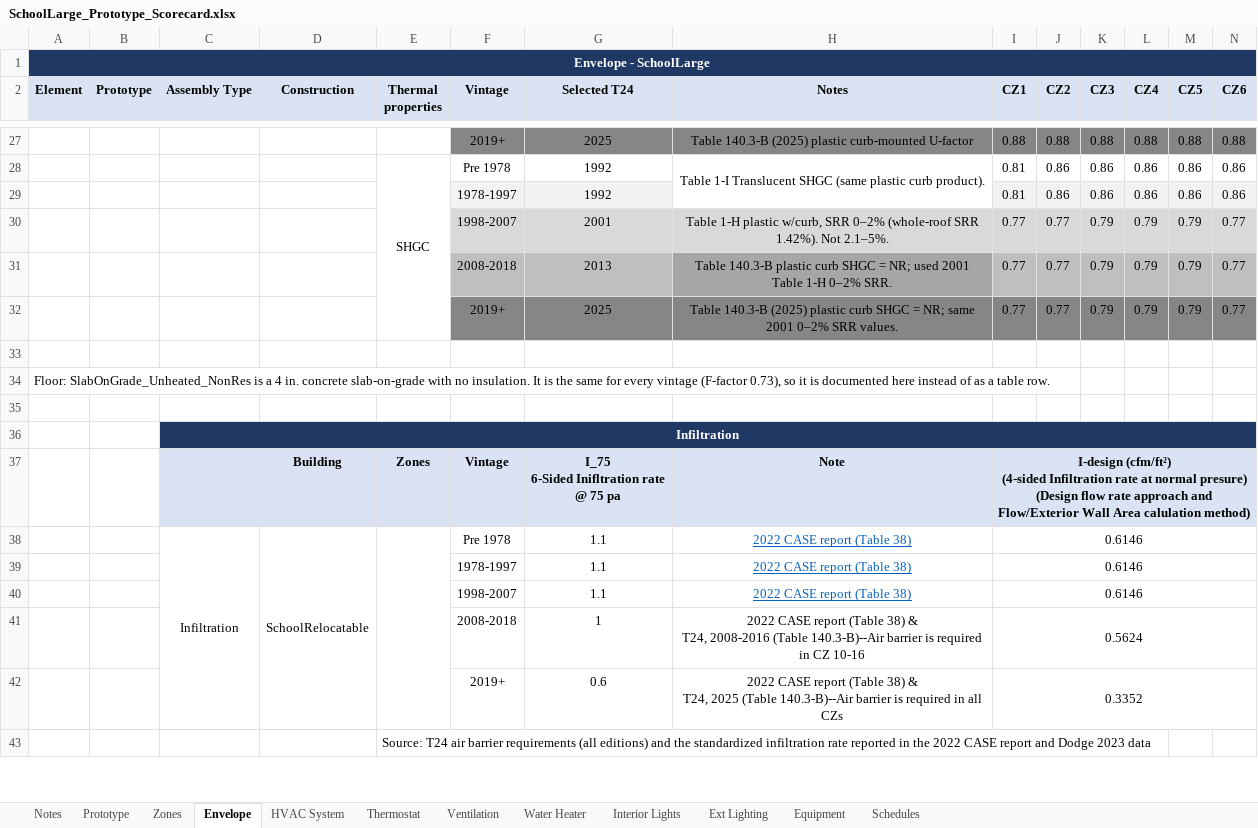
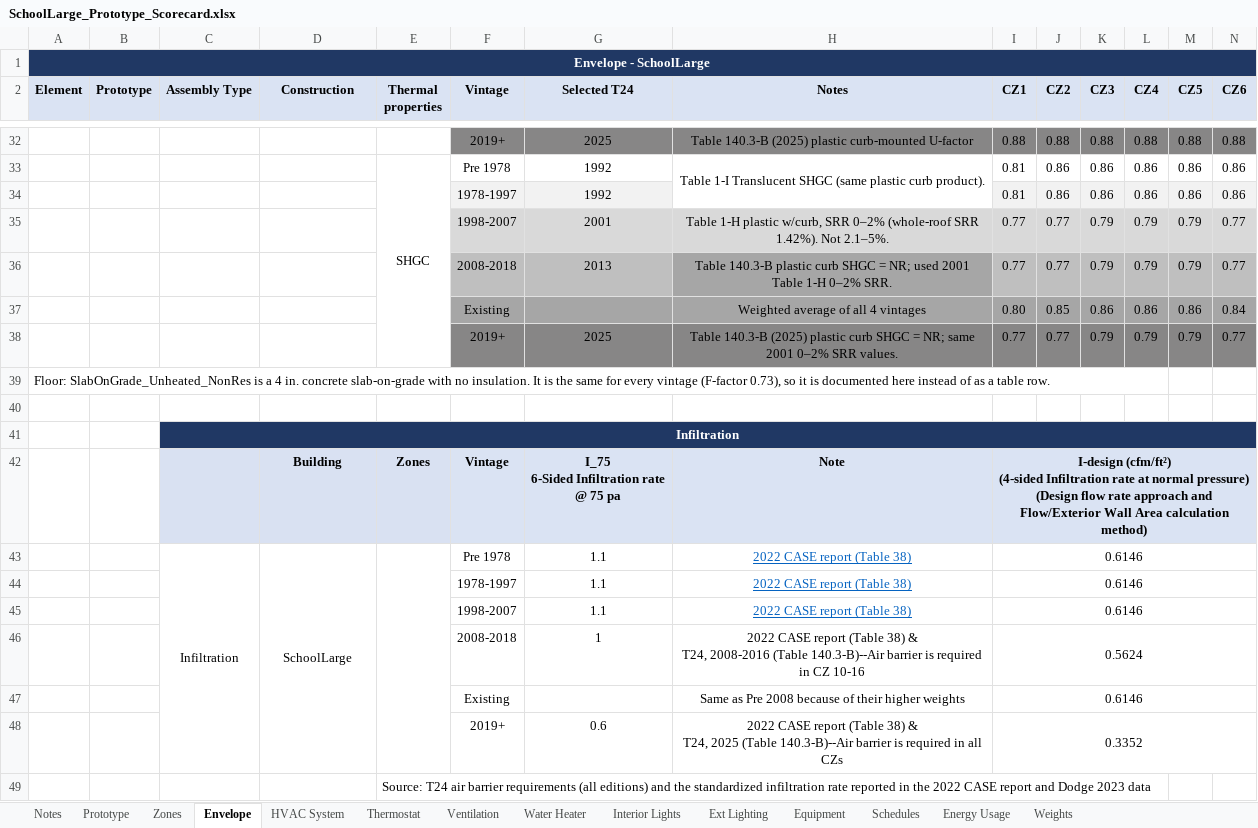
Before and after one commit to NOR-Codes-Stds/CalBEM-Prototypes, an Excel workbook: Specifications/Nonresidential/v2.0/SchoolLarge_Prototype_Scorecard.xlsx, sheet Envelope, drawn as a sheet; only a part is shown, gaps mark what is left out; values as stored, in another font and other column widths than the file's, no borders; removed rows and columns are numbered as before the commit, all else as after; rows hold the shown columns only; ↵ is a line break in a cell; the diff covers the shown part only; the diff names each change by its address in the sheet, - before the commit and + after, or states it on an @@ line.

```diff
--- a/Specifications/Nonresidential/v2.0/SchoolLarge_Prototype_Scorecard.xlsx (sheet Envelope)
+++ b/Specifications/Nonresidential/v2.0/SchoolLarge_Prototype_Scorecard.xlsx (sheet Envelope)
@@ sheet tab unhidden: Energy Usage @@
@@ sheet tab unhidden: Weights @@
+row 37:  |  |  |  |  | Existing |  | Weighted average of all 4 vintages | 0.80 | 0.85 | 0.86 | 0.86 | 0.86 | 0.84
-row 33: (empty)
+A39:L39 merged
-G42 (Selected T24): I_75 ↵ 6-Sided Inifltration rate ↵ @ 75 pa
+G42 (Selected T24): I_75 ↵ 6-Sided Infiltration rate ↵ @ 75 pa
-I42 (CZ1): …at normal presure) ↵ (Design flow rate approach and Flow/Exterior Wall Area calulation method)
+I42 (CZ1): …at normal pressure) ↵ (Design flow rate approach and Flow/Exterior Wall Area calculation method)
-D43 (Construction): SchoolRelocatable
+D43 (Construction): SchoolLarge
+row 47:  |  |  |  |  | Existing |  | Same as Pre 2008 because of their higher weights | 0.6146
```
Also changed, not shown: 16 added rows, 1 removed row and 2 edited cells elsewhere in this sheet, sheet Schedules, sheet Thermostat, sheet Ventilation, sheet Zones, sheet Interior Lights, sheet HVAC System, 1 more sheet, formulas that keep their value, hidden cells, charts or pictures, Specifications/Nonresidential/v2.0/OfficeSmall_Prototype_Scorecard.xlsx, Specifications/Nonresidential/v2.0/RetailMedium_Prototype_Scorecard.xlsx, 19 other files.
